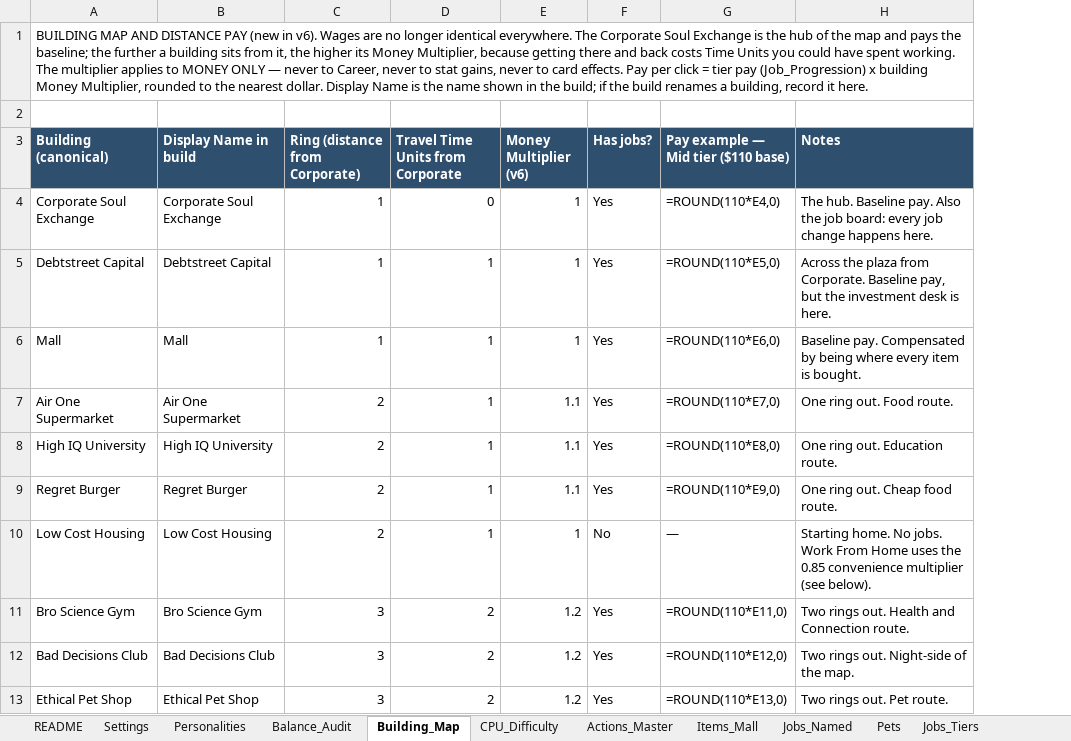
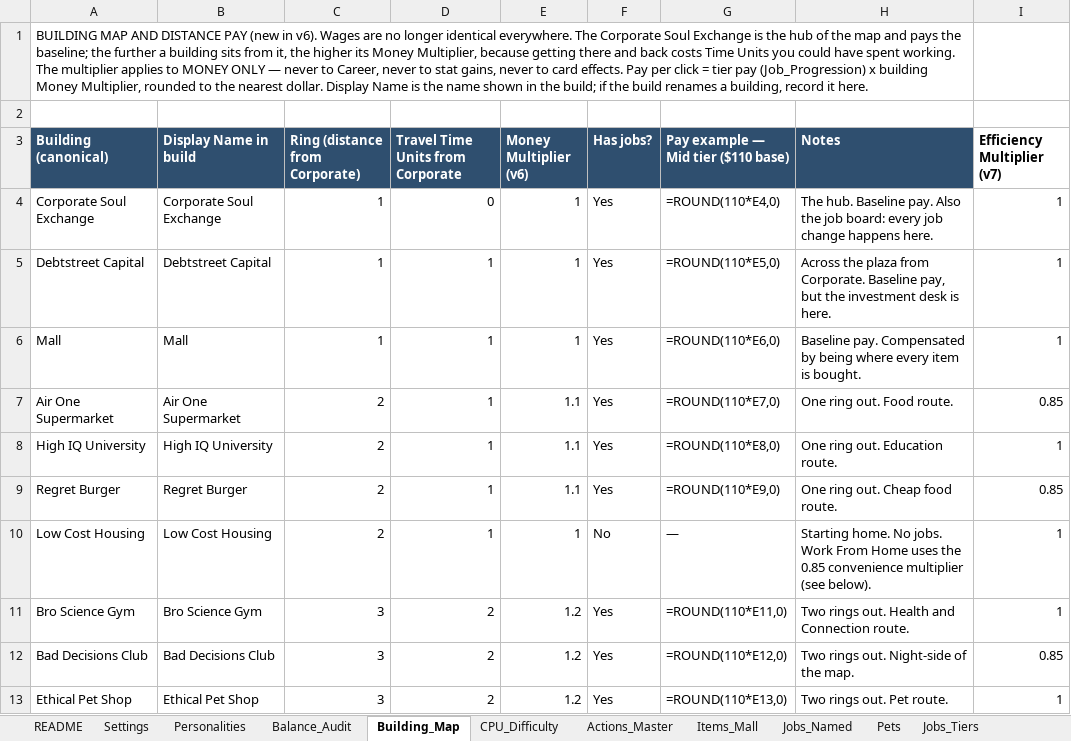
Before and after one commit to aollar/personality-panic, an Excel workbook: docs/Personality_Panic_Balance_Lock_v7.xlsx, sheet Building_Map, drawn as a sheet; only a part is shown; values as stored, in another font and other column widths than the file's, no borders; formulas without a stored value are shown as written; the diff names each change by its address in the sheet, - before the commit and + after, or states it on an @@ line.

```diff
--- a/docs/Personality_Panic_Balance_Lock_v7.xlsx (sheet Building_Map)
+++ b/docs/Personality_Panic_Balance_Lock_v7.xlsx (sheet Building_Map)
+column I (Efficiency Multiplier (v7)), rows 4-13: 1 | 1 | 1 | 0.85 | 1 | 0.85 | 1 | 1 | 0.85 | 1
```
Also changed, not shown: sheet Investments, sheet Cards, sheet Actions_Master, sheet Settings, 15 other files.
